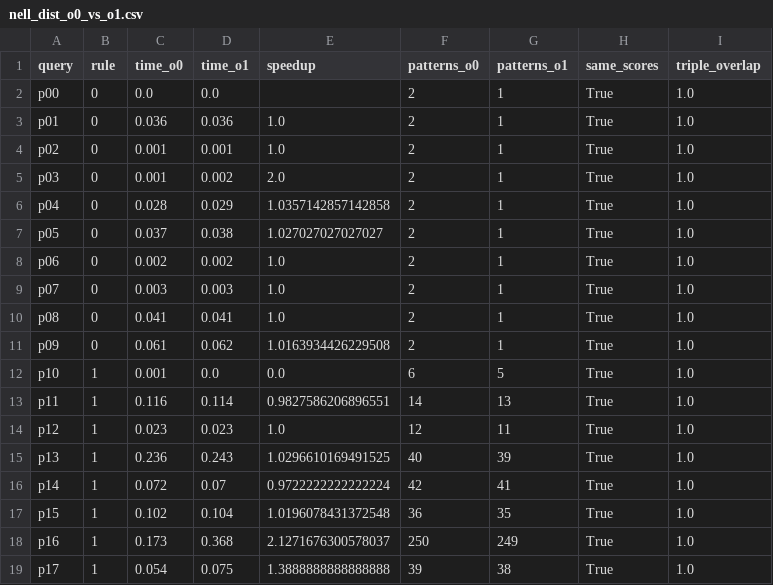
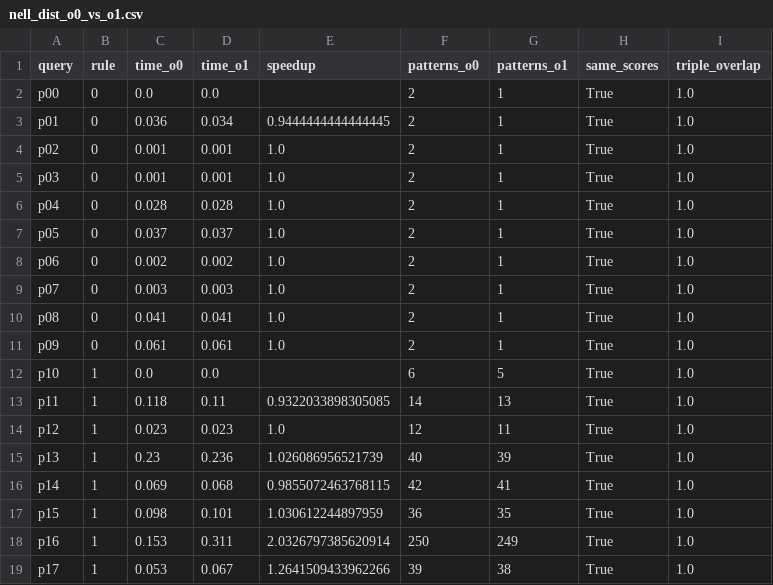
Before and after one commit to Djagur/ktr-master-fork, a CSV file: results/nell/agg/nell_dist_o0_vs_o1.csv, drawn as a sheet; only a part is shown; the diff covers the shown part only.

```diff
--- a/results/nell/agg/nell_dist_o0_vs_o1.csv
+++ b/results/nell/agg/nell_dist_o0_vs_o1.csv
@@ -2,7 +2,7 @@ query,rule,time_o0,time_o1,speedup,patterns_o0,patterns_o1,same_scores,triple_ov
 p00,0,0.0,0.0,,2,1,True,1.0
-p01,0,0.036,0.036,1.0,2,1,True,1.0
+p01,0,0.036,0.034,0.9444444444444445,2,1,True,1.0
 p02,0,0.001,0.001,1.0,2,1,True,1.0
-p03,0,0.001,0.002,2.0,2,1,True,1.0
-p04,0,0.028,0.029,1.0357142857142858,2,1,True,1.0
-p05,0,0.037,0.038,1.027027027027027,2,1,True,1.0
+p03,0,0.001,0.001,1.0,2,1,True,1.0
+p04,0,0.028,0.028,1.0,2,1,True,1.0
+p05,0,0.037,0.037,1.0,2,1,True,1.0
 p06,0,0.002,0.002,1.0,2,1,True,1.0
@@ -10,10 +10,10 @@ p07,0,0.003,0.003,1.0,2,1,True,1.0
 p08,0,0.041,0.041,1.0,2,1,True,1.0
-p09,0,0.061,0.062,1.0163934426229508,2,1,True,1.0
-p10,1,0.001,0.0,0.0,6,5,True,1.0
-p11,1,0.116,0.114,0.9827586206896551,14,13,True,1.0
+p09,0,0.061,0.061,1.0,2,1,True,1.0
+p10,1,0.0,0.0,,6,5,True,1.0
+p11,1,0.118,0.11,0.9322033898305085,14,13,True,1.0
 p12,1,0.023,0.023,1.0,12,11,True,1.0
-p13,1,0.236,0.243,1.0296610169491525,40,39,True,1.0
-p14,1,0.072,0.07,0.9722222222222224,42,41,True,1.0
-p15,1,0.102,0.104,1.0196078431372548,36,35,True,1.0
-p16,1,0.173,0.368,2.1271676300578037,250,249,True,1.0
-p17,1,0.054,0.075,1.3888888888888888,39,38,True,1.0
+p13,1,0.23,0.236,1.026086956521739,40,39,True,1.0
+p14,1,0.069,0.068,0.9855072463768115,42,41,True,1.0
+p15,1,0.098,0.101,1.030612244897959,36,35,True,1.0
+p16,1,0.153,0.311,2.0326797385620914,250,249,True,1.0
+p17,1,0.053,0.067,1.2641509433962266,39,38,True,1.0
```
Also changed, not shown: 139 edited cells elsewhere in this file, results/nell/agg/by_rule_all.csv, results/nell/agg/nell_dist_o0_by_rule.csv, 48 other files.
